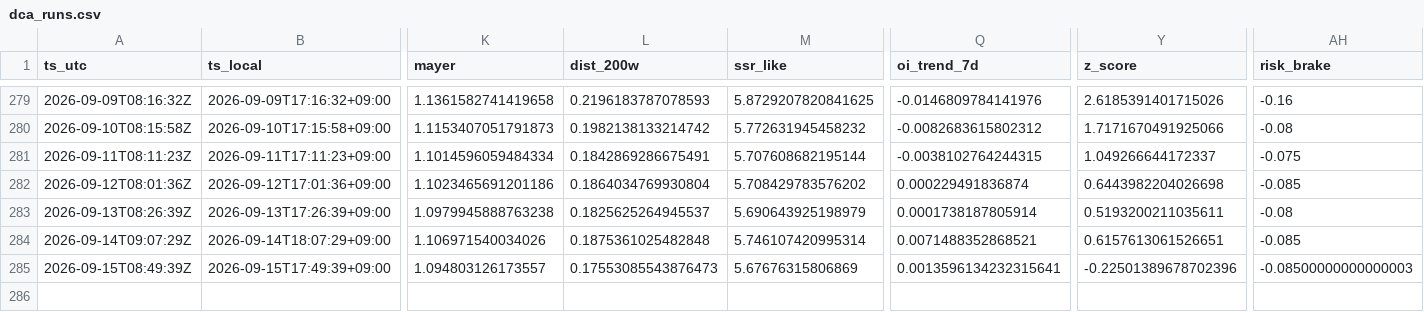
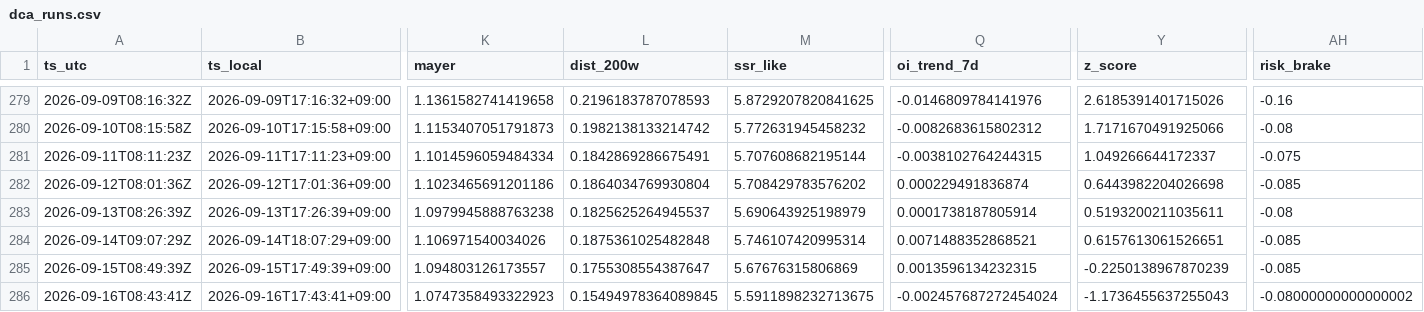
Before and after one commit to sunsiyuan/btc-dca-bot, a CSV file: logs/dca_runs.csv, drawn as a sheet; only a part is shown, gaps mark what is left out; rows hold the shown columns only; the diff names each change by its address in the sheet, - before the commit and + after, or states it on an @@ line.

Commit message:
chore: update daily DCA log

```diff
--- a/logs/dca_runs.csv
+++ b/logs/dca_runs.csv
-L285 (dist_200w): 0.17553085543876473
+L285 (dist_200w): 0.1755308554387647
-Q285 (oi_trend_7d): 0.0013596134232315641
+Q285 (oi_trend_7d): 0.0013596134232315
-Y285 (z_score): -0.22501389678702396
+Y285 (z_score): -0.2250138967870239
-AH285 (risk_brake): -0.08500000000000003
+AH285 (risk_brake): -0.085
+row 286: 2026-09-16T08:43:41Z | 2026-09-16T17:43:41+09:00 | 1.0747358493322923 | 0.15494978364089845 | 5.5911898232713675 | -0.002457687272454024 | -1.1736455637255043 | -0.08000000000000002
```
